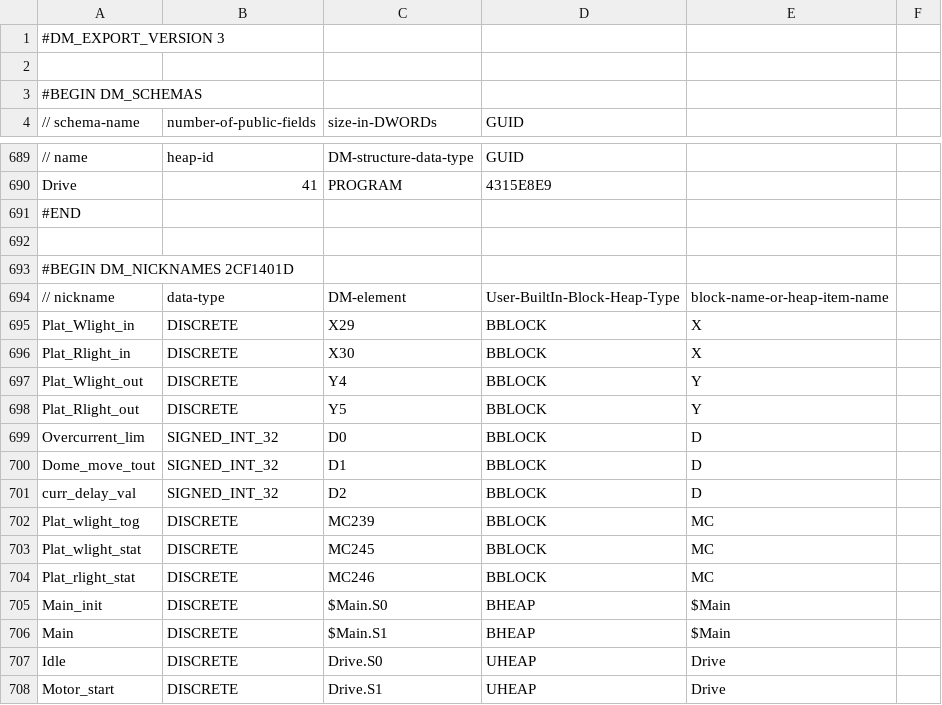
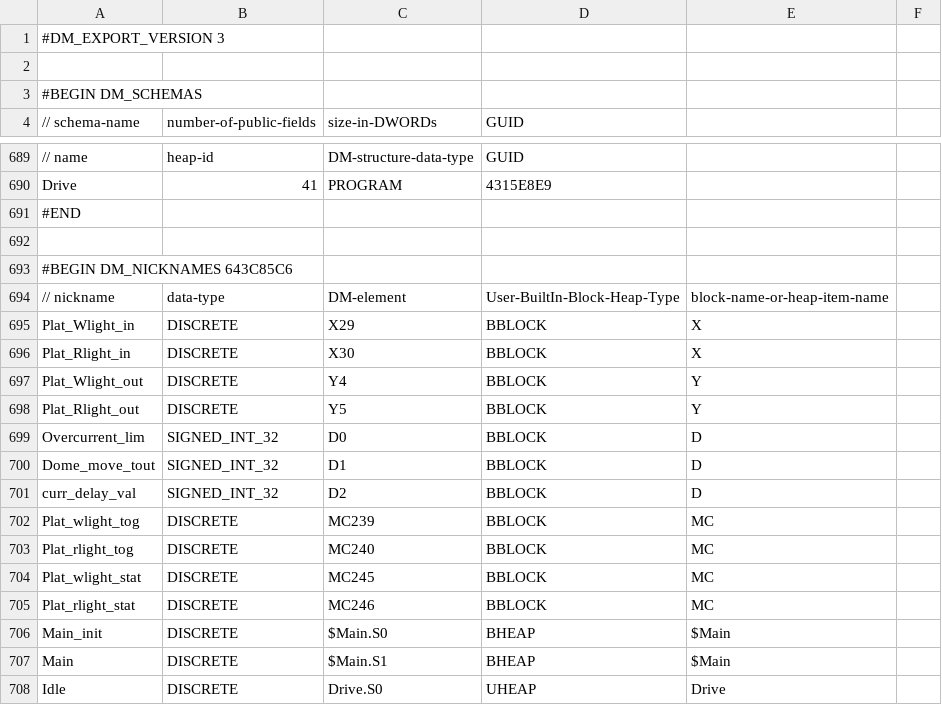
Before and after one commit to sdss/LVM_Enclosure_PLC, a CSV file: PLC code/LVM Simple_EXPORT_CMORE.csv, drawn as a sheet; only a part is shown, gaps mark what is left out; the shorter side is filled out with more unchanged rows.

```diff
--- a/PLC code/LVM Simple_EXPORT_CMORE.csv
+++ b/PLC code/LVM Simple_EXPORT_CMORE.csv
@@ -692,3 +692,3 @@ Drive,41,PROGRAM,4315E8E9
 
-#BEGIN DM_NICKNAMES 2CF1401D
+#BEGIN DM_NICKNAMES 643C85C6
 // nickname, data-type, DM-element, User-BuiltIn-Block-Heap-Type, block-name-or-heap-item-name
@@ -702,2 +702,3 @@ curr_delay_val,SIGNED_INT_32,D2,BBLOCK,D
 Plat_wlight_tog,DISCRETE,MC239,BBLOCK,MC
+Plat_rlight_tog,DISCRETE,MC240,BBLOCK,MC
 Plat_wlight_stat,DISCRETE,MC245,BBLOCK,MC
```
Also changed, not shown: 3 other files.
